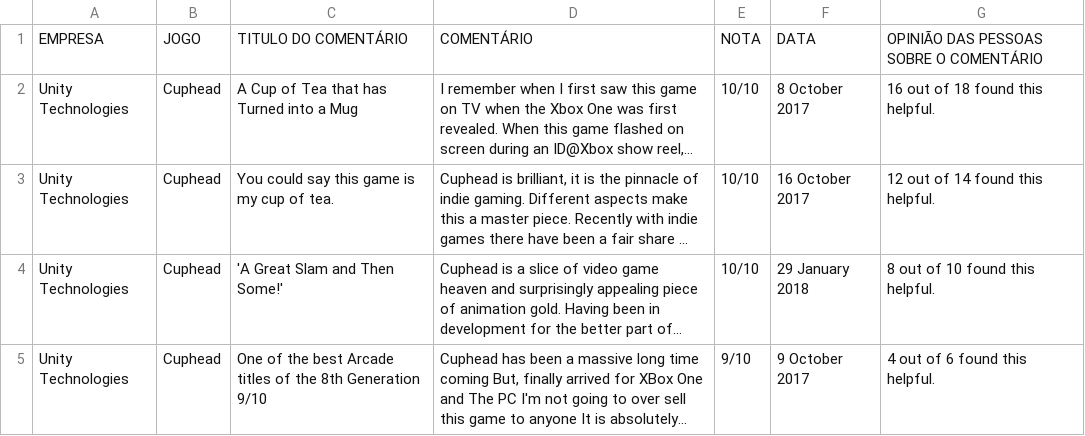
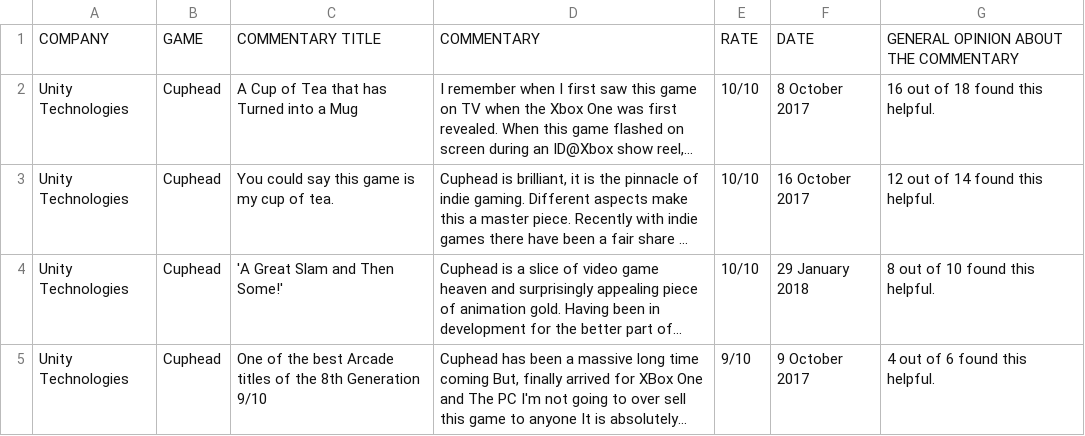
Before and after one commit to jaopredo/gpt-analysis, a CSV file: data/imdb.csv, drawn as a sheet; only a part is shown; long unchanged cells end in …; removed rows and columns are numbered as before the commit, all else as after; the diff names each change by its address in the sheet, - before the commit and + after, or states it on an @@ line.

Commit message:
Arrumei algumas imperfeições na criação dos datasets.

```diff
--- a/data/imdb.csv
+++ b/data/imdb.csv
-row 1: EMPRESA | JOGO | TITULO DO COMENTÁRIO | COMENTÁRIO | NOTA | DATA | OPINIÃO DAS PESSOAS SOBRE O COMENTÁRIO
+row 1: COMPANY | GAME | COMMENTARY TITLE | COMMENTARY | RATE | DATE | GENERAL OPINION ABOUT THE COMMENTARY
```
Also changed, not shown: 11 other files.
